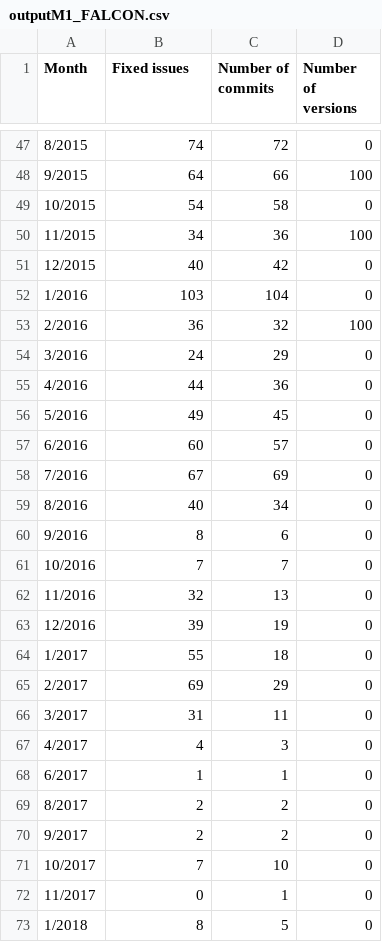
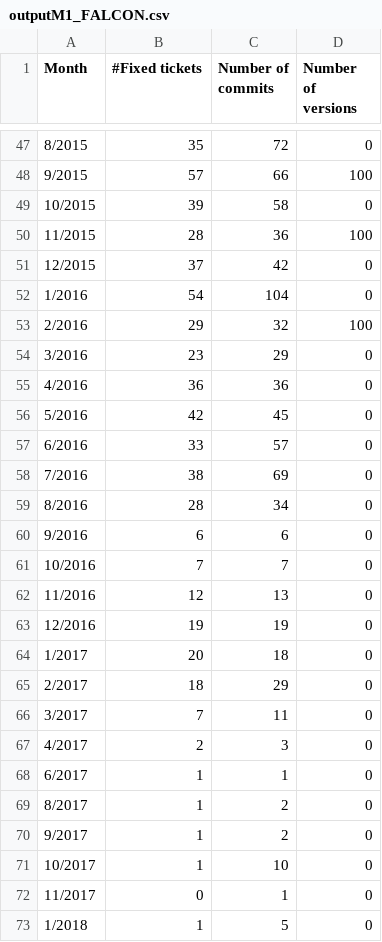
Before and after one commit to salvatorefoderaro/ISW2-Project, a CSV file: output/outputM1_FALCON.csv, drawn as a sheet; only a part is shown, gaps mark what is left out; the diff covers the shown part only.

```diff
--- a/output/outputM1_FALCON.csv
+++ b/output/outputM1_FALCON.csv
@@ -1 +1 @@
-Month,Fixed issues,Number of commits,Number of versions
+Month,#Fixed tickets,Number of commits,Number of versions
@@ -47,27 +47,27 @@ Month,Fixed issues,Number of commits,Number of versions
-8/2015,74,72,0
-9/2015,64,66,100
-10/2015,54,58,0
-11/2015,34,36,100
-12/2015,40,42,0
-1/2016,103,104,0
-2/2016,36,32,100
-3/2016,24,29,0
-4/2016,44,36,0
-5/2016,49,45,0
-6/2016,60,57,0
-7/2016,67,69,0
-8/2016,40,34,0
-9/2016,8,6,0
+8/2015,35,72,0
+9/2015,57,66,100
+10/2015,39,58,0
+11/2015,28,36,100
+12/2015,37,42,0
+1/2016,54,104,0
+2/2016,29,32,100
+3/2016,23,29,0
+4/2016,36,36,0
+5/2016,42,45,0
+6/2016,33,57,0
+7/2016,38,69,0
+8/2016,28,34,0
+9/2016,6,6,0
 10/2016,7,7,0
-11/2016,32,13,0
-12/2016,39,19,0
-1/2017,55,18,0
-2/2017,69,29,0
-3/2017,31,11,0
-4/2017,4,3,0
+11/2016,12,13,0
+12/2016,19,19,0
+1/2017,20,18,0
+2/2017,18,29,0
+3/2017,7,11,0
+4/2017,2,3,0
 6/2017,1,1,0
-8/2017,2,2,0
-9/2017,2,2,0
-10/2017,7,10,0
+8/2017,1,2,0
+9/2017,1,2,0
+10/2017,1,10,0
 11/2017,0,1,0
-1/2018,8,5,0
+1/2018,1,5,0
```
Also changed, not shown: 26 edited cells elsewhere in this file, 9 other files.
